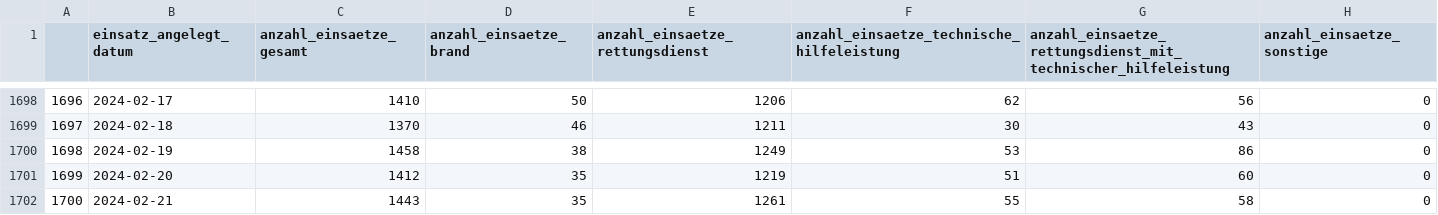
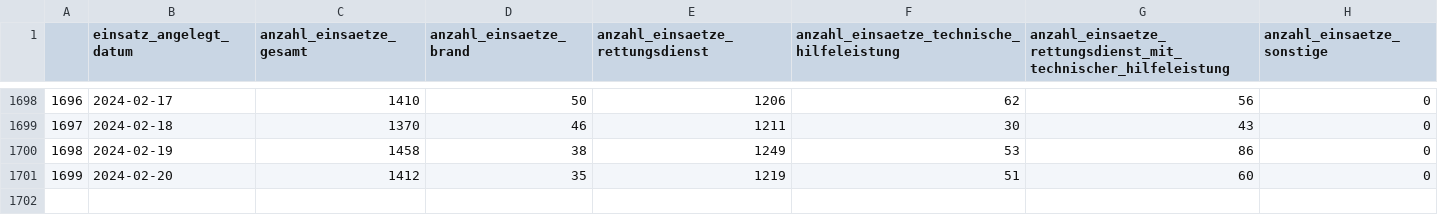
Before and after one commit to Service-IKT-Datenmanagement/BF-Open-Data-Test, a CSV file: Datensätze/Kennzahlendatensatz/kennzahlendatensatz_open_data.csv, drawn as a sheet; only a part is shown, gaps mark what is left out.

Commit message:
Deleta one line to enable testing

```diff
--- a/Datensätze/Kennzahlendatensatz/kennzahlendatensatz_open_data.csv
+++ b/Datensätze/Kennzahlendatensatz/kennzahlendatensatz_open_data.csv
@@ -1701,2 +1701 @@
 1699,2024-02-20,1412,35,1219,51,60,0
-1700,2024-02-21,1443,35,1261,55,58,0
```
